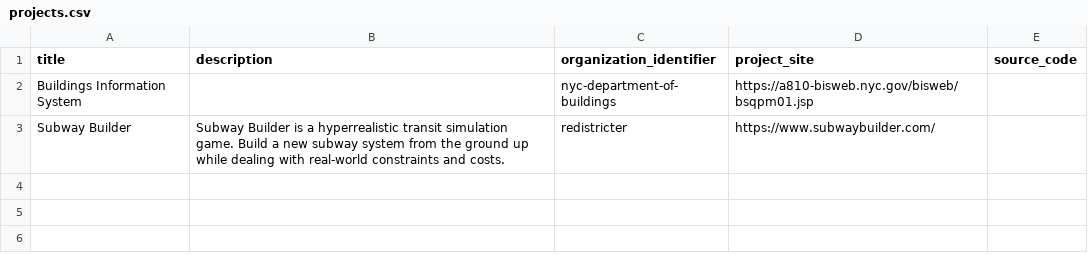
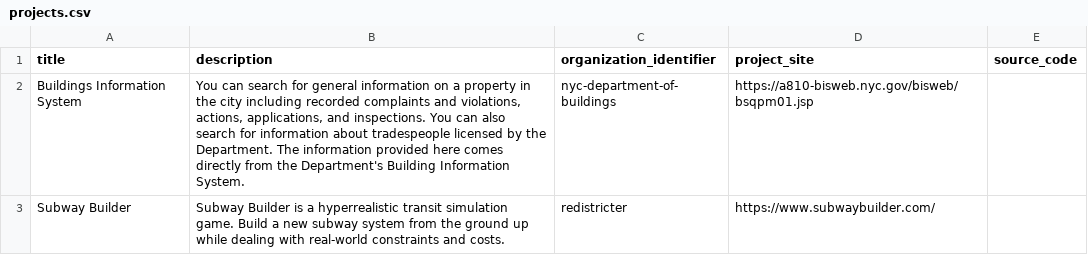
Before and after one commit to dgonzdev/nyc-urban-tech-data, a CSV file: projects.csv, drawn as a sheet.

Commit message:
add description

```diff
--- a/projects.csv
+++ b/projects.csv
@@ -1,3 +1,3 @@
 title,description,organization_identifier,project_site,source_code
-"Buildings Information System","","nyc-department-of-buildings","https://a810-bisweb.nyc.gov/bisweb/bsqpm01.jsp",""
+"Buildings Information System","You can search for general information on a property in the city including recorded complaints and violations, actions, applications, and inspections. You can also search for information about tradespeople licensed by the Department. The information provided here comes directly from the Department's Building Information System.","nyc-department-of-buildings","https://a810-bisweb.nyc.gov/bisweb/bsqpm01.jsp",""
 "Subway Builder","Subway Builder is a hyperrealistic transit simulation game. Build a new subway system from the ground up while dealing with real-world constraints and costs.","redistricter","https://www.subwaybuilder.com/",""
```
